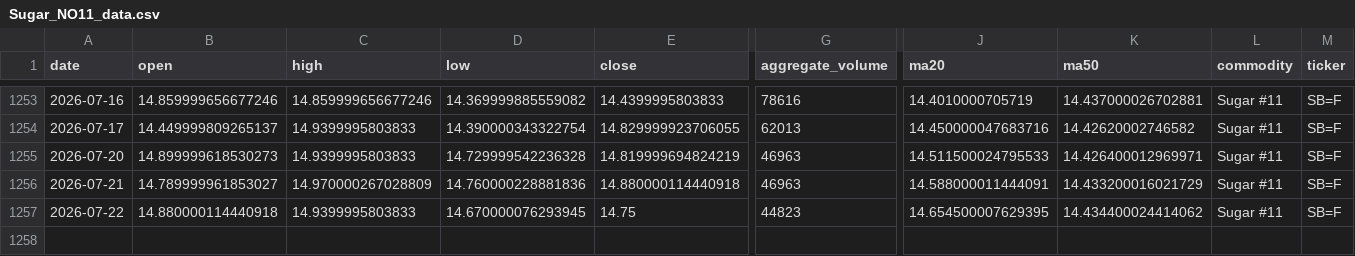
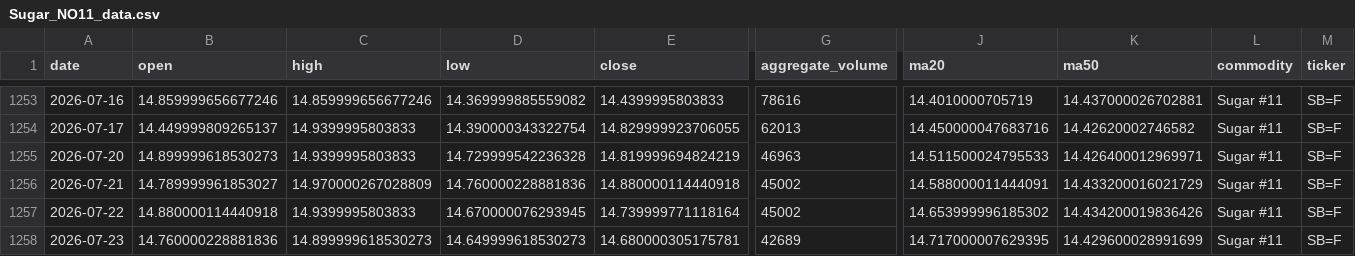
Before and after one commit to jjch1986/price-chart-site, a CSV file: data/Sugar_NO11_data.csv, drawn as a sheet; only a part is shown, gaps mark what is left out; rows hold the shown columns only; the diff names each change by its address in the sheet, - before the commit and + after, or states it on an @@ line.

```diff
--- a/data/Sugar_NO11_data.csv
+++ b/data/Sugar_NO11_data.csv
-G1256 (aggregate_volume): 46963
+G1256 (aggregate_volume): 45002
-E1257 (close): 14.75
+E1257 (close): 14.739999771118164
-G1257 (aggregate_volume): 44823
+G1257 (aggregate_volume): 45002
-J1257 (ma20): 14.654500007629395
+J1257 (ma20): 14.653999996185302
-K1257 (ma50): 14.434400024414062
+K1257 (ma50): 14.434200019836426
+row 1258: 2026-07-23 | 14.760000228881836 | 14.899999618530273 | 14.649999618530273 | 14.680000305175781 | 42689 | 14.717000007629395 | 14.429600028991699 | Sugar #11 | SB=F
```
Also changed, not shown: data/Brent_data.csv, data/Copper_data.csv, 21 other files.
